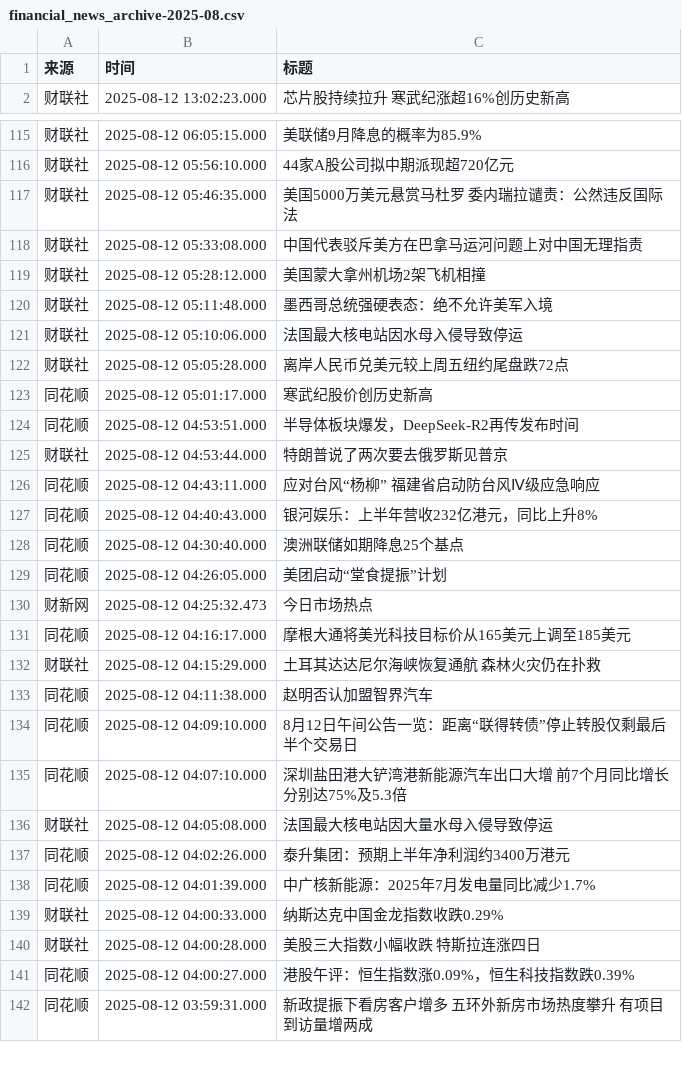
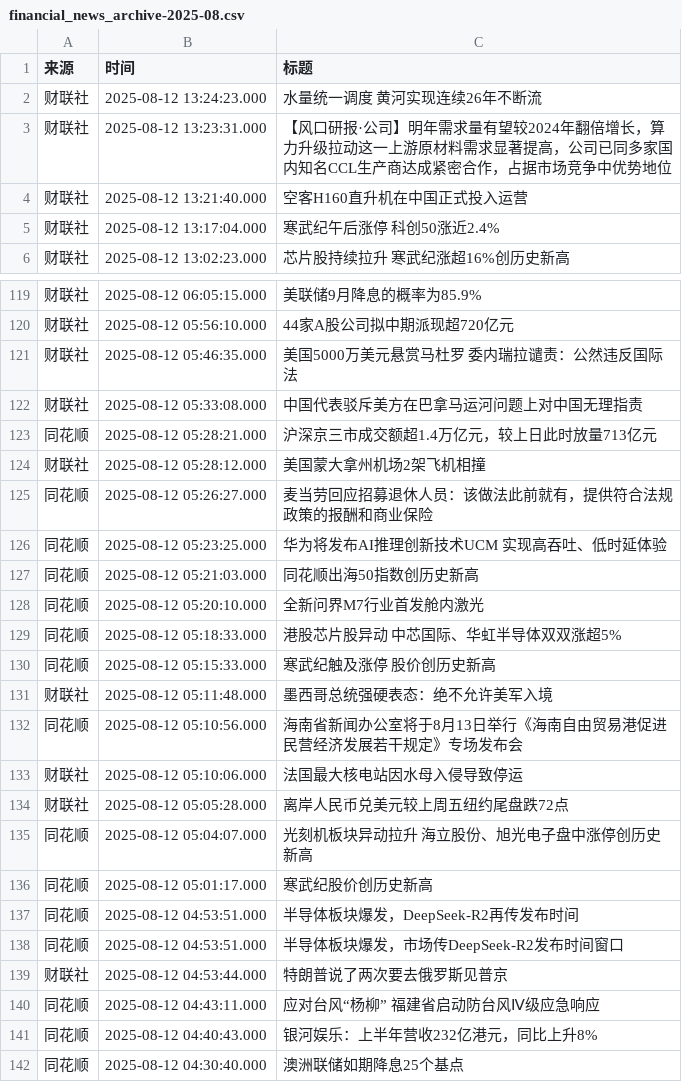
Before and after one commit to ZhangLi1984/AStockNews, a CSV file: financial_news_archive-2025-08.csv, drawn as a sheet; only a part is shown, gaps mark what is left out; the shorter side is filled out with more unchanged rows; the diff covers the shown part only; the diff names each change by its address in the sheet, - before the commit and + after, or states it on an @@ line.

```diff
--- a/financial_news_archive-2025-08.csv
+++ b/financial_news_archive-2025-08.csv
+row 2: 财联社 | 2025-08-12 13:24:23.000 | 水量统一调度 黄河实现连续26年不断流
+row 3: 财联社 | 2025-08-12 13:23:31.000 | 【风口研报·公司】明年需求量有望较2024年翻倍增长，算力升级拉动这一上游原材料需求显著提高，公司已同多家国内知名CCL生产商达成紧密合作，占据市场竞争中优势地位
+row 4: 财联社 | 2025-08-12 13:21:40.000 | 空客H160直升机在中国正式投入运营
+row 5: 财联社 | 2025-08-12 13:17:04.000 | 寒武纪午后涨停 科创50涨近2.4%
+row 123: 同花顺 | 2025-08-12 05:28:21.000 | 沪深京三市成交额超1.4万亿元，较上日此时放量713亿元
+row 125: 同花顺 | 2025-08-12 05:26:27.000 | 麦当劳回应招募退休人员：该做法此前就有，提供符合法规政策的报酬和商业保险
+row 126: 同花顺 | 2025-08-12 05:23:25.000 | 华为将发布AI推理创新技术UCM 实现高吞吐、低时延体验
+row 127: 同花顺 | 2025-08-12 05:21:03.000 | 同花顺出海50指数创历史新高
+row 128: 同花顺 | 2025-08-12 05:20:10.000 | 全新问界M7行业首发舱内激光
+row 129: 同花顺 | 2025-08-12 05:18:33.000 | 港股芯片股异动 中芯国际、华虹半导体双双涨超5%
+row 130: 同花顺 | 2025-08-12 05:15:33.000 | 寒武纪触及涨停 股价创历史新高
+row 132: 同花顺 | 2025-08-12 05:10:56.000 | 海南省新闻办公室将于8月13日举行《海南自由贸易港促进民营经济发展若干规定》专场发布会
+row 135: 同花顺 | 2025-08-12 05:04:07.000 | 光刻机板块异动拉升 海立股份、旭光电子盘中涨停创历史新高
+row 138: 同花顺 | 2025-08-12 04:53:51.000 | 半导体板块爆发，市场传DeepSeek-R2发布时间窗口
```
Also changed, not shown: 148 moved rows elsewhere in this file.
